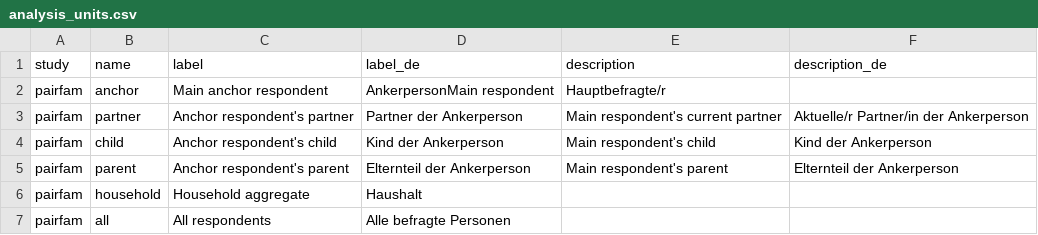
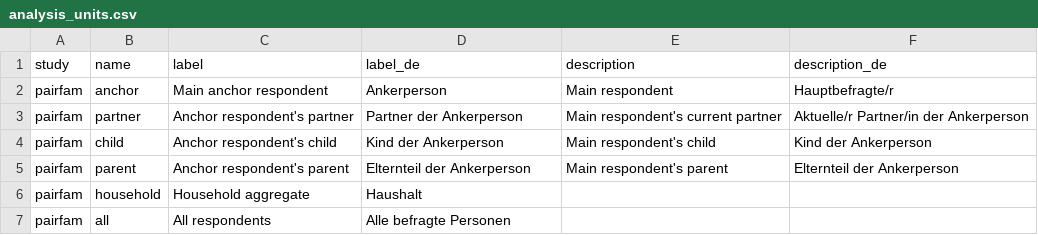
Before and after one commit to paneldata/pairfam, a CSV file: metadata/analysis_units.csv, drawn as a sheet.

Commit message:
File updated; faulty whitespace corrected

```diff
--- a/metadata/analysis_units.csv
+++ b/metadata/analysis_units.csv
@@ -1,3 +1,3 @@
 study,name,label,label_de,description,description_de
-pairfam,anchor,Main anchor respondent,AnkerpersonMain respondent,Hauptbefragte/r
+pairfam,anchor,Main anchor respondent,Ankerperson,Main respondent,Hauptbefragte/r
 pairfam,partner,Anchor respondent's partner,Partner der Ankerperson,Main respondent's current partner,Aktuelle/r Partner/in der Ankerperson
```
